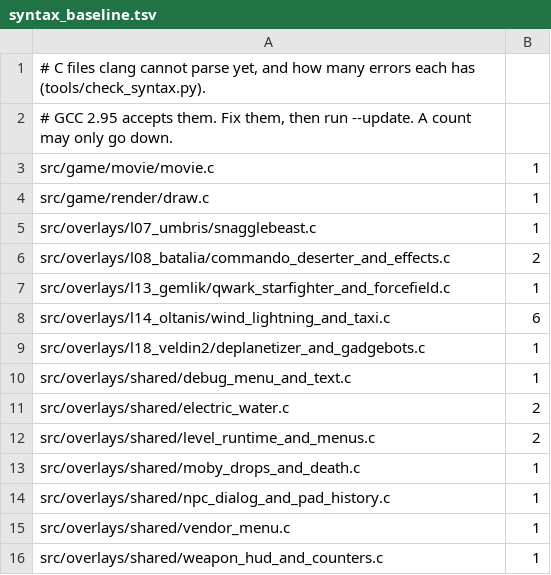
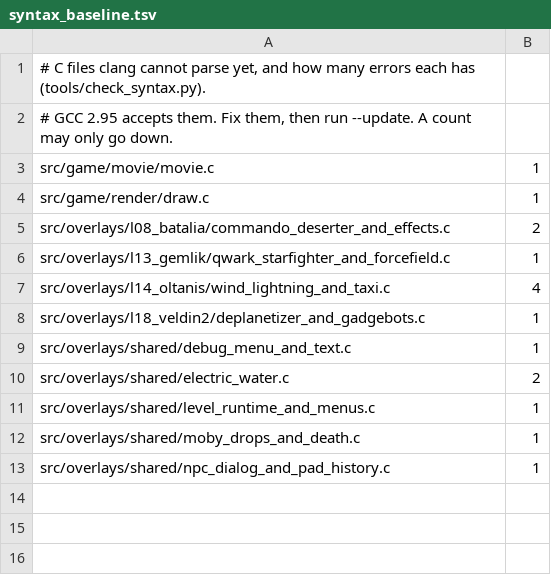
Before and after one commit to OpenRAC/rac1-decomp, a TSV file: config/syntax_baseline.tsv, drawn as a sheet.

```diff
--- a/config/syntax_baseline.tsv
+++ b/config/syntax_baseline.tsv
@@ -4,6 +4,5 @@ src/game/movie/movie.c	1
 src/game/render/draw.c	1
-src/overlays/l07_umbris/snagglebeast.c	1
 src/overlays/l08_batalia/commando_deserter_and_effects.c	2
 src/overlays/l13_gemlik/qwark_starfighter_and_forcefield.c	1
-src/overlays/l14_oltanis/wind_lightning_and_taxi.c	6
+src/overlays/l14_oltanis/wind_lightning_and_taxi.c	4
 src/overlays/l18_veldin2/deplanetizer_and_gadgebots.c	1
@@ -11,6 +10,4 @@ src/overlays/shared/debug_menu_and_text.c	1
 src/overlays/shared/electric_water.c	2
-src/overlays/shared/level_runtime_and_menus.c	2
+src/overlays/shared/level_runtime_and_menus.c	1
 src/overlays/shared/moby_drops_and_death.c	1
 src/overlays/shared/npc_dialog_and_pad_history.c	1
-src/overlays/shared/vendor_menu.c	1
-src/overlays/shared/weapon_hud_and_counters.c	1
```
Also changed, not shown: config/fakematch.tsv, 14 other files.
